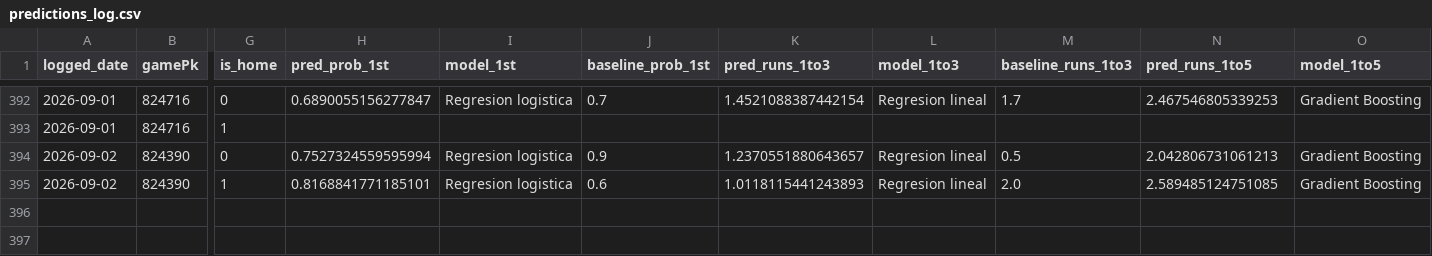
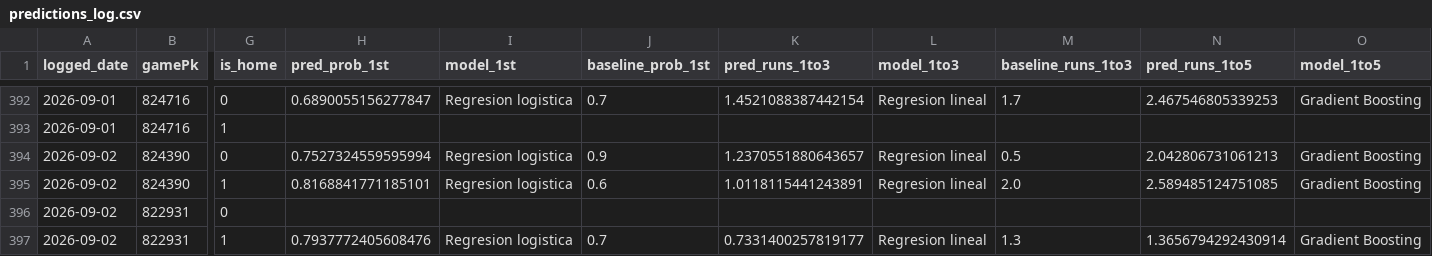
Before and after one commit to BrandonPalmaJobs/apuestas-mlb, a CSV file: predictions_log.csv, drawn as a sheet; only a part is shown, gaps mark what is left out; rows hold the shown columns only; the diff names each change by its address in the sheet, - before the commit and + after, or states it on an @@ line.

Commit message:
Log de predicciones 2026-09-02

```diff
--- a/predictions_log.csv
+++ b/predictions_log.csv
-K395 (pred_runs_1to3): 1.0118115441243893
+K395 (pred_runs_1to3): 1.0118115441243891
+row 396: 2026-09-02 | 822931 | 0
+row 397: 2026-09-02 | 822931 | 1 | 0.7937772405608476 | Regresion logistica | 0.7 | 0.7331400257819177 | Regresion lineal | 1.3 | 1.3656794292430914 | Gradient Boosting
```
